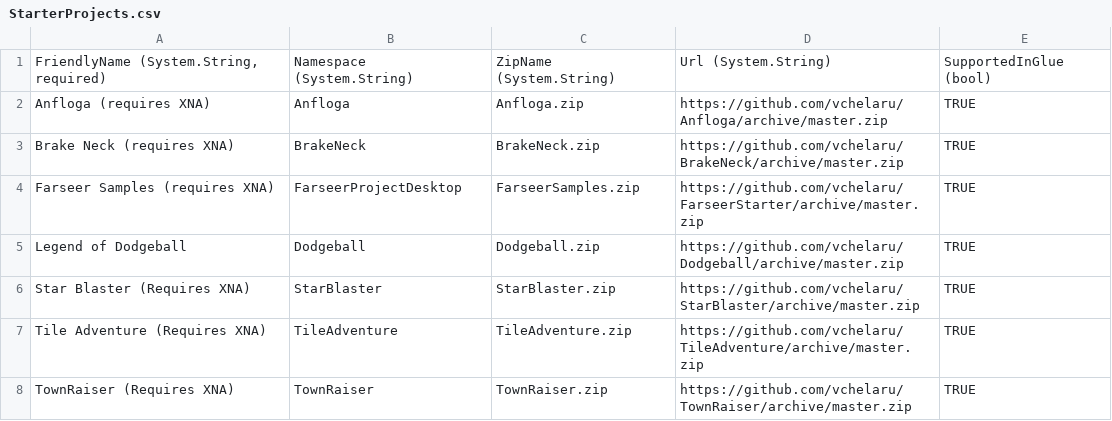
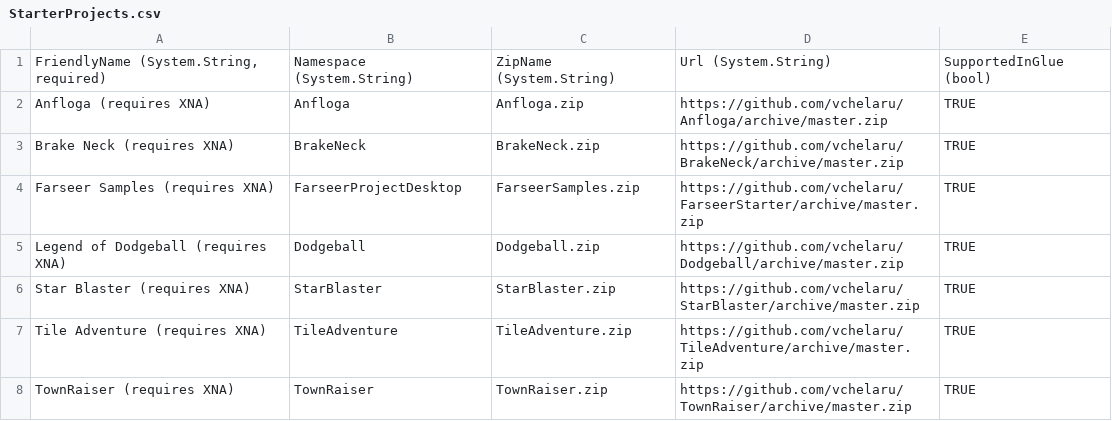
Before and after one commit to vchelaru/FlatRedBall, a CSV file: FRBDK/NewProjectCreator/NewProjectCreator/Content/StarterProjects.csv, drawn as a sheet.

Commit message:
[New Project Creator]  - Added (requires XNA) to Dodgeball starter project  - Tiled plugin no longer requires HiDef to run - it does to show the window.

```diff
--- a/FRBDK/NewProjectCreator/NewProjectCreator/Content/StarterProjects.csv
+++ b/FRBDK/NewProjectCreator/NewProjectCreator/Content/StarterProjects.csv
@@ -4,5 +4,5 @@ Brake Neck (requires XNA),BrakeNeck,BrakeNeck.zip,https://github.com/vchelaru/Br
 Farseer Samples (requires XNA),FarseerProjectDesktop,FarseerSamples.zip,https://github.com/vchelaru/FarseerStarter/archive/master.zip,TRUE
-Legend of Dodgeball,Dodgeball,Dodgeball.zip,https://github.com/vchelaru/Dodgeball/archive/master.zip,TRUE
-Star Blaster (Requires XNA),StarBlaster,StarBlaster.zip,https://github.com/vchelaru/StarBlaster/archive/master.zip,TRUE
-Tile Adventure (Requires XNA),TileAdventure,TileAdventure.zip,https://github.com/vchelaru/TileAdventure/archive/master.zip,TRUE
-TownRaiser (Requires XNA),TownRaiser,TownRaiser.zip,https://github.com/vchelaru/TownRaiser/archive/master.zip,TRUE
+Legend of Dodgeball (requires XNA),Dodgeball,Dodgeball.zip,https://github.com/vchelaru/Dodgeball/archive/master.zip,TRUE
+Star Blaster (requires XNA),StarBlaster,StarBlaster.zip,https://github.com/vchelaru/StarBlaster/archive/master.zip,TRUE
+Tile Adventure (requires XNA),TileAdventure,TileAdventure.zip,https://github.com/vchelaru/TileAdventure/archive/master.zip,TRUE
+TownRaiser (requires XNA),TownRaiser,TownRaiser.zip,https://github.com/vchelaru/TownRaiser/archive/master.zip,TRUE
```
Also changed, not shown: 1 other file.
